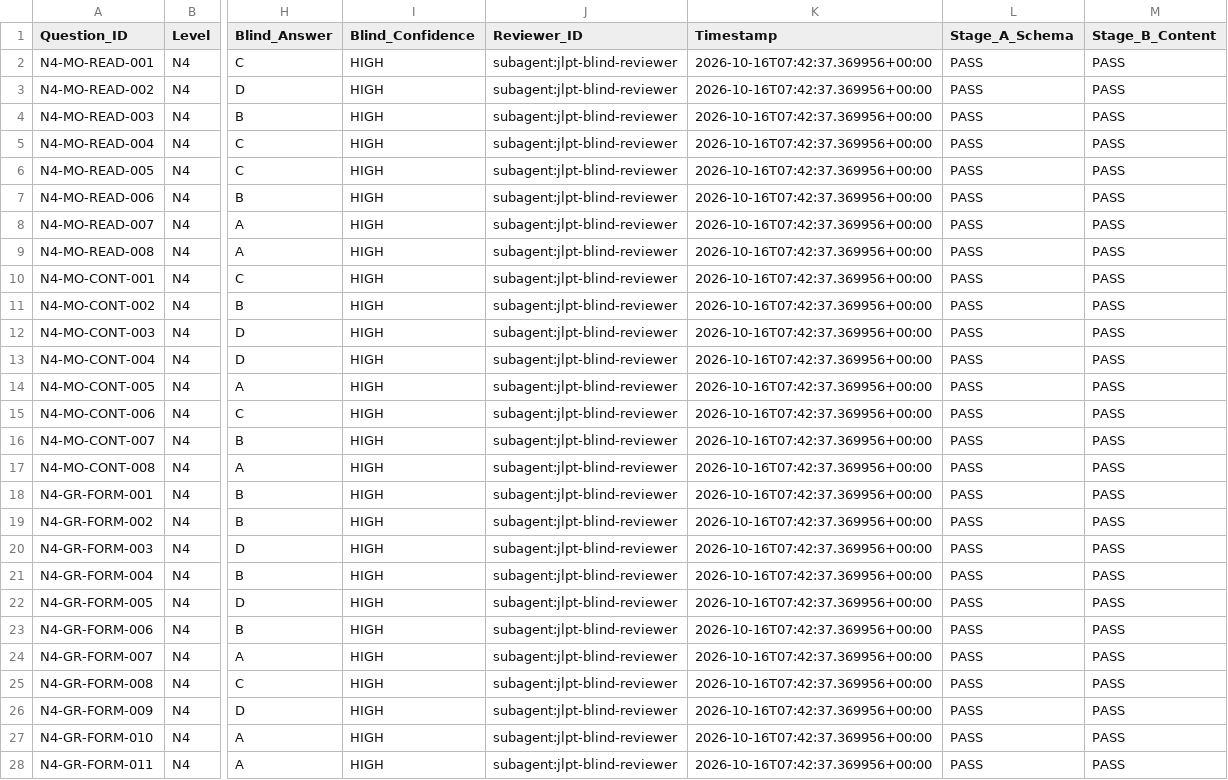
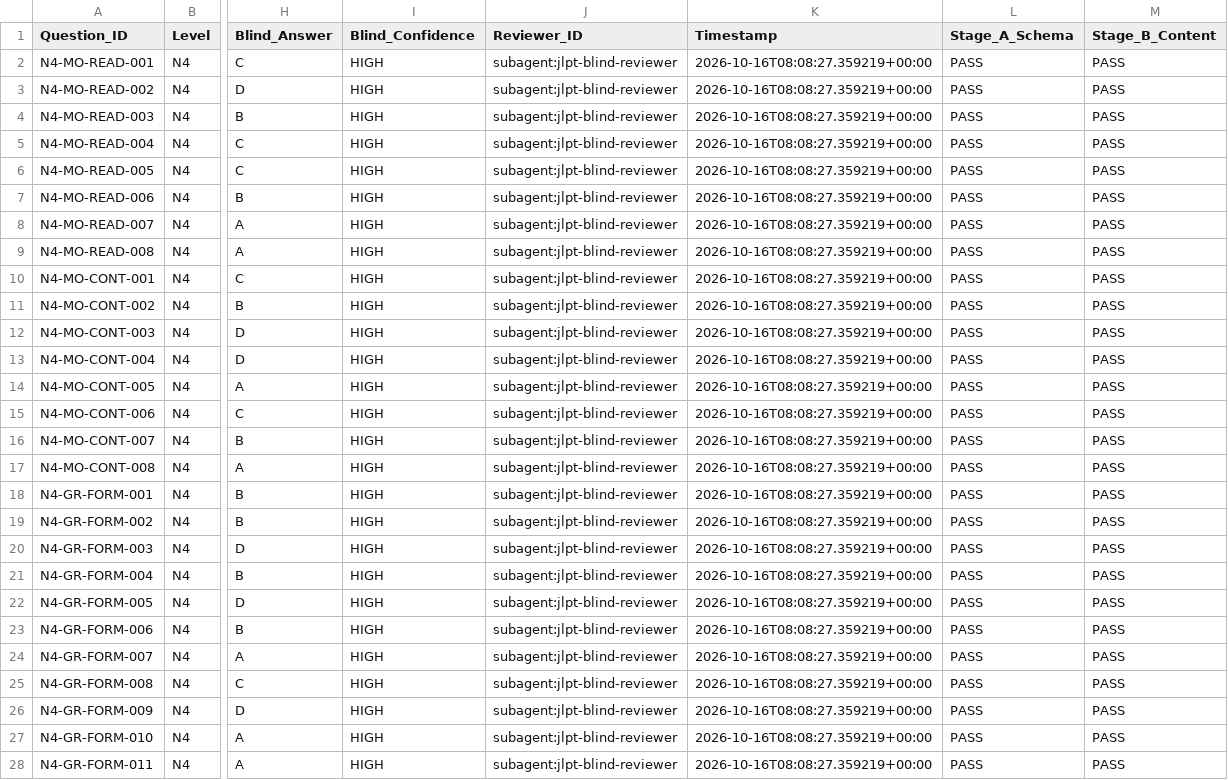
Before and after one commit to Phuchello/JP-STUDY, a CSV file: qa/QUESTION_REVIEW_LEDGER.csv, drawn as a sheet; only a part is shown, gaps mark what is left out; the diff covers the shown part only; the diff names each change by its address in the sheet, - before the commit and + after, or states it on an @@ line.

Commit message:
fix(qa): P0 rebuild reproducibility recovery, cryptographic review binding & 24-star permutation audit
- Integrate 6 repaired questions into canonical rebuild definitions with deterministic shuffle seed seed-clean-audit
- Enforce cryptographic review-to-content binding via canonical Unicode NFC SHA-256 fingerprints
- Implement dynamic 24-permutation structural audit for all 16 star questions in qa/STAR_PERMUTATION_AUDIT.md
- Verify 100% rebuild invariance across successive sandbox runs in qa/REPRODUCIBILITY_AUDIT.md
- Upgrade adversarial mutation test suite scripts/tests/test_qa_adversarial_mutations.py to 12 production integration tests
- Clean practice release metadata in qa/PRACTICE_RELEASE_GATE.md and purge obsolete blockReason fields
- Preserve all 3 existing live P0 Forms (W01-B01, W01-B02, W01-B03)

```diff
--- a/qa/QUESTION_REVIEW_LEDGER.csv
+++ b/qa/QUESTION_REVIEW_LEDGER.csv
-K2:K28 (Timestamp): 2026-10-16T07:42:37.369956+00:00
+K2:K28 (Timestamp): 2026-10-16T08:08:27.359219+00:00
```
Also changed, not shown: 93 edited cells elsewhere in this file, 23 other files.
